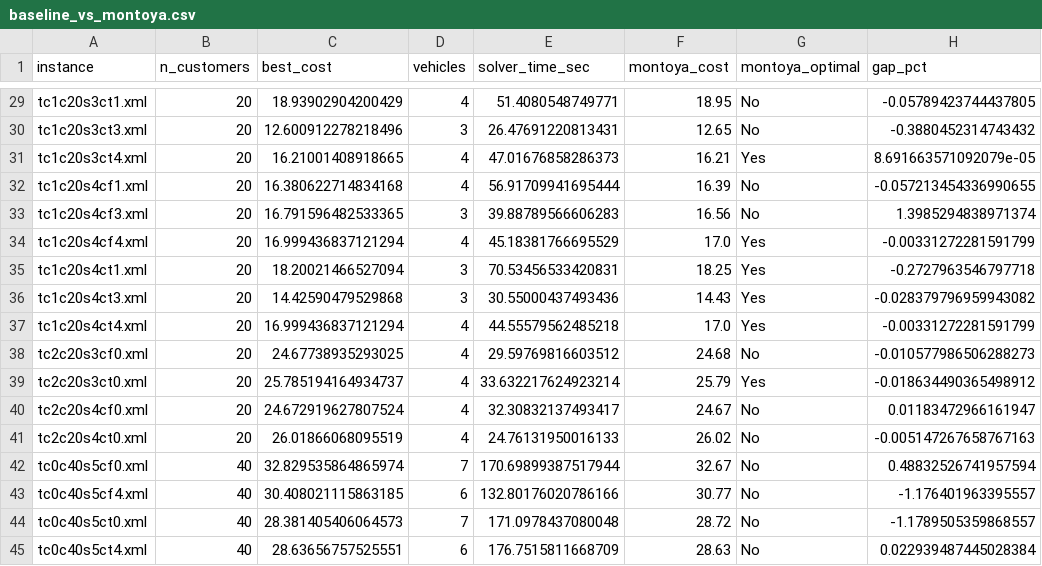
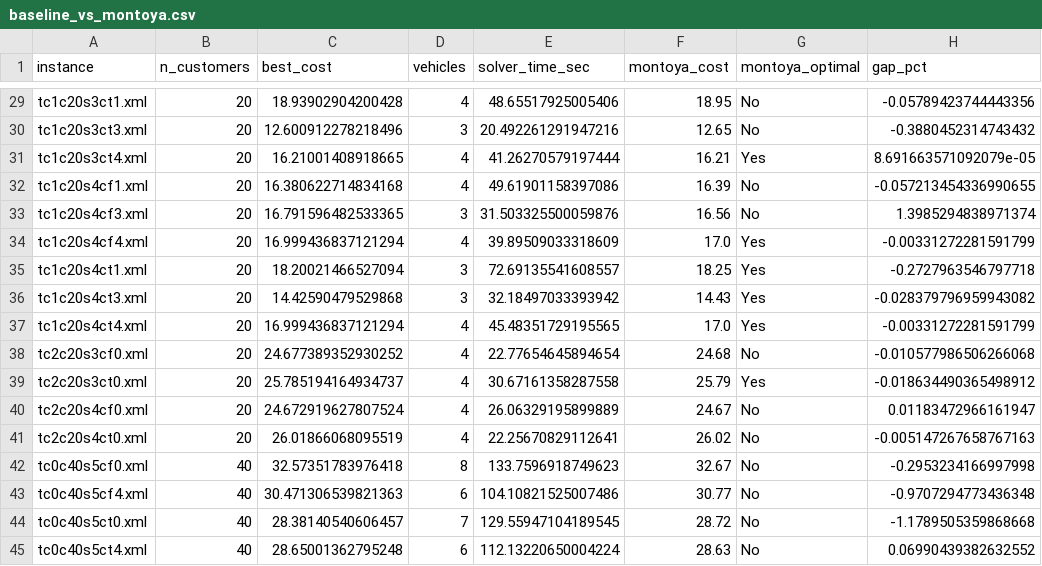
Before and after one commit to dhducpro/EVRPNL_WCL, a CSV file: tables/baseline_vs_montoya.csv, drawn as a sheet; only a part is shown, gaps mark what is left out; the diff covers the shown part only; the diff names each change by its address in the sheet, - before the commit and + after, or states it on an @@ line.

```diff
--- a/tables/baseline_vs_montoya.csv
+++ b/tables/baseline_vs_montoya.csv
-C29 (best_cost): 18.93902904200429
+C29 (best_cost): 18.93902904200428
-E29 (solver_time_sec): 51.4080548749771
+E29 (solver_time_sec): 48.65517925005406
-H29 (gap_pct): -0.05789423744437805
+H29 (gap_pct): -0.05789423744443356
-E30 (solver_time_sec): 26.47691220813431
+E30 (solver_time_sec): 20.492261291947216
-E31 (solver_time_sec): 47.01676858286373
+E31 (solver_time_sec): 41.26270579197444
-E32 (solver_time_sec): 56.91709941695444
+E32 (solver_time_sec): 49.61901158397086
-E33 (solver_time_sec): 39.88789566606283
+E33 (solver_time_sec): 31.503325500059876
-E34 (solver_time_sec): 45.18381766695529
+E34 (solver_time_sec): 39.89509033318609
-E35 (solver_time_sec): 70.53456533420831
+E35 (solver_time_sec): 72.69135541608557
-E36 (solver_time_sec): 30.55000437493436
+E36 (solver_time_sec): 32.18497033393942
-E37 (solver_time_sec): 44.55579562485218
+E37 (solver_time_sec): 45.48351729195565
-C38 (best_cost): 24.67738935293025
+C38 (best_cost): 24.677389352930252
-E38 (solver_time_sec): 29.59769816603512
+E38 (solver_time_sec): 22.77654645894654
-H38 (gap_pct): -0.010577986506288273
+H38 (gap_pct): -0.010577986506266068
-E39 (solver_time_sec): 33.632217624923214
+E39 (solver_time_sec): 30.67161358287558
-E40 (solver_time_sec): 32.30832137493417
+E40 (solver_time_sec): 26.06329195899889
-E41 (solver_time_sec): 24.76131950016133
+E41 (solver_time_sec): 22.25670829112641
-C42 (best_cost): 32.829535864865974
+C42 (best_cost): 32.57351783976418
-D42 (vehicles): 7
+D42 (vehicles): 8
-E42 (solver_time_sec): 170.69899387517944
+E42 (solver_time_sec): 133.7596918749623
-H42 (gap_pct): 0.48832526741957594
+H42 (gap_pct): -0.2953234166997998
-C43 (best_cost): 30.408021115863185
+C43 (best_cost): 30.471306539821363
-E43 (solver_time_sec): 132.80176020786166
+E43 (solver_time_sec): 104.10821525007486
-H43 (gap_pct): -1.176401963395557
+H43 (gap_pct): -0.9707294773436348
-C44 (best_cost): 28.381405406064573
+C44 (best_cost): 28.38140540606457
-E44 (solver_time_sec): 171.0978437080048
+E44 (solver_time_sec): 129.55947104189545
-H44 (gap_pct): -1.1789505359868557
+H44 (gap_pct): -1.1789505359868668
-C45 (best_cost): 28.63656757525551
+C45 (best_cost): 28.65001362795248
-E45 (solver_time_sec): 176.7515811668709
+E45 (solver_time_sec): 112.13220650004224
-H45 (gap_pct): 0.022939487445028384
+H45 (gap_pct): 0.06990439382632552
```
Also changed, not shown: 63 edited cells elsewhere in this file, tables/table_ablation_matched_deltas.csv, tables/table_ablation_summary.csv, 30 other files.
